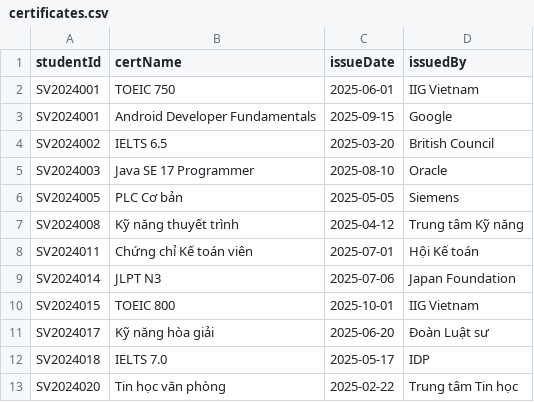
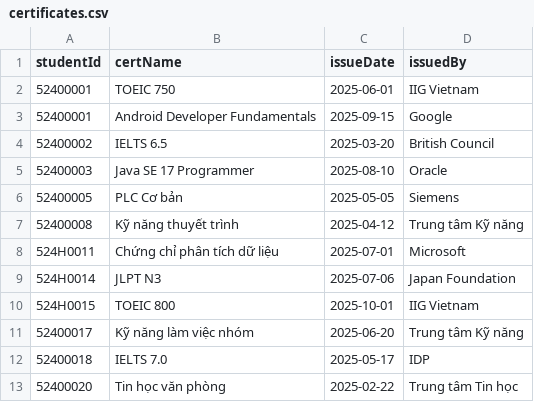
Before and after one commit to chimpk/student-management-midterm, a CSV file: sample-data/certificates.csv, drawn as a sheet.

```diff
--- a/sample-data/certificates.csv
+++ b/sample-data/certificates.csv
@@ -1,13 +1,13 @@
 studentId,certName,issueDate,issuedBy
-SV2024001,TOEIC 750,2025-06-01,IIG Vietnam
-SV2024001,Android Developer Fundamentals,2025-09-15,Google
-SV2024002,IELTS 6.5,2025-03-20,British Council
-SV2024003,Java SE 17 Programmer,2025-08-10,Oracle
-SV2024005,PLC Cơ bản,2025-05-05,Siemens
-SV2024008,Kỹ năng thuyết trình,2025-04-12,Trung tâm Kỹ năng
-SV2024011,Chứng chỉ Kế toán viên,2025-07-01,Hội Kế toán
-SV2024014,JLPT N3,2025-07-06,Japan Foundation
-SV2024015,TOEIC 800,2025-10-01,IIG Vietnam
-SV2024017,Kỹ năng hòa giải,2025-06-20,Đoàn Luật sư
-SV2024018,IELTS 7.0,2025-05-17,IDP
-SV2024020,Tin học văn phòng,2025-02-22,Trung tâm Tin học
+52400001,TOEIC 750,2025-06-01,IIG Vietnam
+52400001,Android Developer Fundamentals,2025-09-15,Google
+52400002,IELTS 6.5,2025-03-20,British Council
+52400003,Java SE 17 Programmer,2025-08-10,Oracle
+52400005,PLC Cơ bản,2025-05-05,Siemens
+52400008,Kỹ năng thuyết trình,2025-04-12,Trung tâm Kỹ năng
+524H0011,Chứng chỉ phân tích dữ liệu,2025-07-01,Microsoft
+524H0014,JLPT N3,2025-07-06,Japan Foundation
+524H0015,TOEIC 800,2025-10-01,IIG Vietnam
+52400017,Kỹ năng làm việc nhóm,2025-06-20,Trung tâm Kỹ năng
+52400018,IELTS 7.0,2025-05-17,IDP
+52400020,Tin học văn phòng,2025-02-22,Trung tâm Tin học
```
Also changed, not shown: sample-data/students-invalid.csv, sample-data/students.csv, 22 other files.
